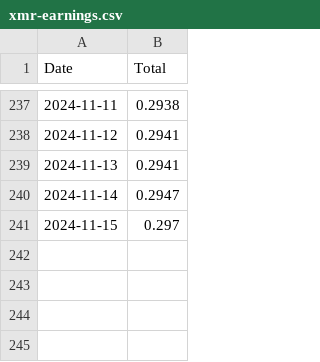
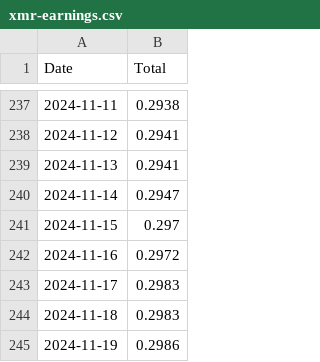
Before and after one commit to SallyKolodny/xmr, a CSV file: data/xmr-earnings.csv, drawn as a sheet; only a part is shown, gaps mark what is left out.

Commit message:
Update

```diff
--- a/data/xmr-earnings.csv
+++ b/data/xmr-earnings.csv
@@ -241 +241,5 @@ Date,Total
 2024-11-15,0.297
+2024-11-16,0.2972
+2024-11-17,0.2983
+2024-11-18,0.2983
+2024-11-19,0.2986
```
